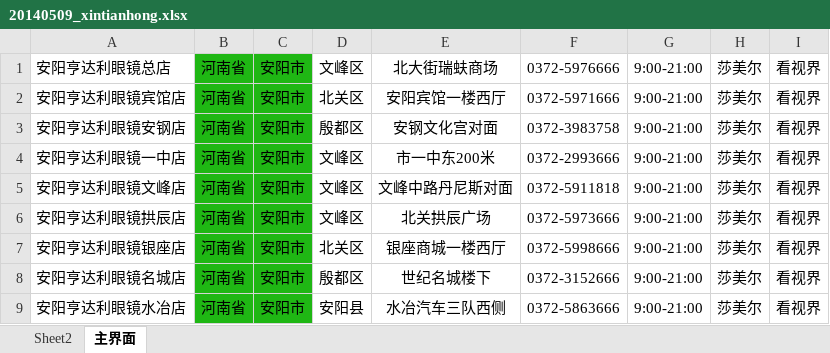
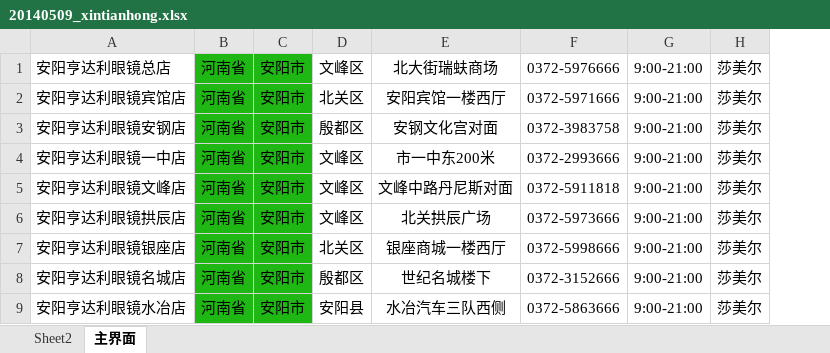
Before and after one commit to albin3/node_glass, an Excel workbook: scripts/20140509_xintianhong.xlsx, sheet 主界面, drawn as a sheet; only a part is shown; values as stored, in another font and other column widths than the file's, no borders; the diff names each change by its address in the sheet, - before the commit and + after, or states it on an @@ line.

Commit message:
更新文档

```diff
--- a/scripts/20140509_xintianhong.xlsx (sheet 主界面)
+++ b/scripts/20140509_xintianhong.xlsx (sheet 主界面)
-column I, rows 1-9: all 看视界
```
